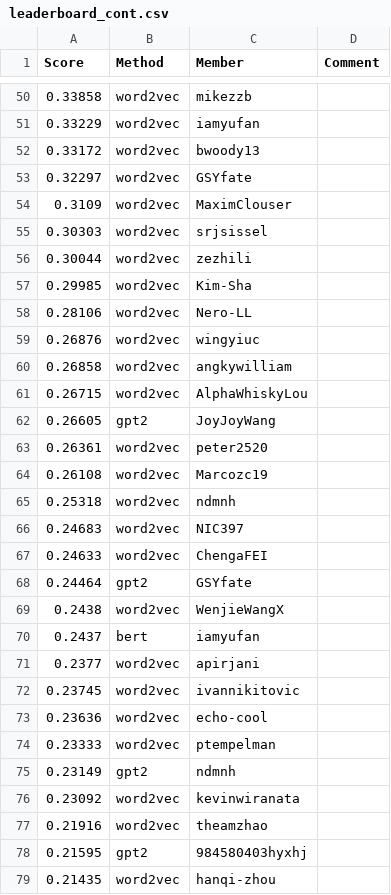
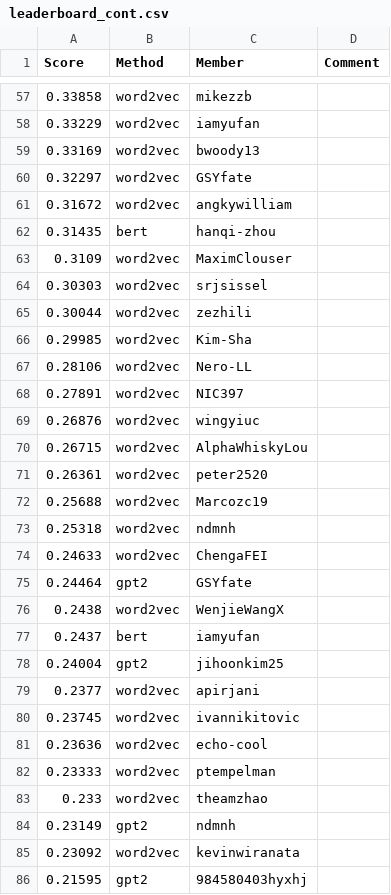
Before and after one commit to cornell-cs5740-sp24/leaderboards, a CSV file: a3/leaderboard_cont.csv, drawn as a sheet; only a part is shown, gaps mark what is left out; the shorter side is filled out with more unchanged rows; the diff covers the shown part only.

```diff
--- a/a3/leaderboard_cont.csv
+++ b/a3/leaderboard_cont.csv
@@ -51,4 +58,6 @@ Score,Method,Member,Comment
 0.33229,word2vec,iamyufan,
-0.33172,word2vec,bwoody13,
+0.33169,word2vec,bwoody13,
 0.32297,word2vec,GSYfate,
+0.31672,word2vec,angkywilliam,
+0.31435,bert,hanqi-zhou,
 0.3109,word2vec,MaximClouser,
@@ -58,10 +67,8 @@ Score,Method,Member,Comment
 0.28106,word2vec,Nero-LL,
+0.27891,word2vec,NIC397,
 0.26876,word2vec,wingyiuc,
-0.26858,word2vec,angkywilliam,
 0.26715,word2vec,AlphaWhiskyLou,
-0.26605,gpt2,JoyJoyWang,
 0.26361,word2vec,peter2520,
-0.26108,word2vec,Marcozc19,
+0.25688,word2vec,Marcozc19,
 0.25318,word2vec,ndmnh,
-0.24683,word2vec,NIC397,
 0.24633,word2vec,ChengaFEI,
@@ -70,2 +77,3 @@ Score,Method,Member,Comment
 0.2437,bert,iamyufan,
+0.24004,gpt2,jihoonkim25,
 0.2377,word2vec,apirjani,
@@ -74,5 +82,5 @@ Score,Method,Member,Comment
 0.23333,word2vec,ptempelman,
+0.233,word2vec,theamzhao,
 0.23149,gpt2,ndmnh,
 0.23092,word2vec,kevinwiranata,
-0.21916,word2vec,theamzhao,
 0.21595,gpt2,984580403hyxhj,
```
Also changed, not shown: 21 added rows, 22 removed rows and 2 edited cells elsewhere in this file.
